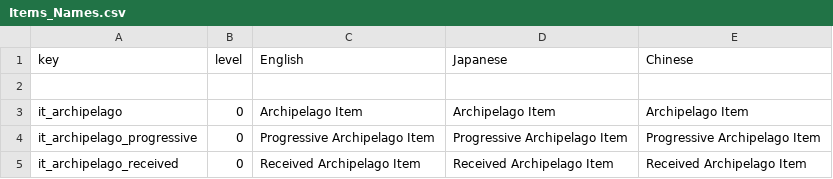
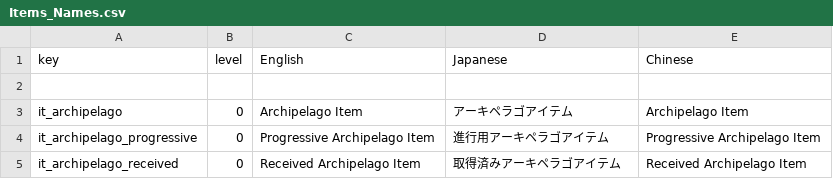
Before and after one commit to tjwombo/RNSArchipelago, a CSV file: ArchipelagoItems/Items_Names.csv, drawn as a sheet.

```diff
--- a/ArchipelagoItems/Items_Names.csv
+++ b/ArchipelagoItems/Items_Names.csv
@@ -2,4 +2,4 @@ key,level,English,Japanese,Chinese
 ,,,,
-it_archipelago,0,Archipelago Item,Archipelago Item,Archipelago Item
-it_archipelago_progressive,0,Progressive Archipelago Item,Progressive Archipelago Item,Progressive Archipelago Item
-it_archipelago_received,0,Received Archipelago Item,Received Archipelago Item,Received Archipelago Item
+it_archipelago,0,Archipelago Item,アーキペラゴアイテム,Archipelago Item
+it_archipelago_progressive,0,Progressive Archipelago Item,進行用アーキペラゴアイテム,Progressive Archipelago Item
+it_archipelago_received,0,Received Archipelago Item,取得済みアーキペラゴアイテム,Received Archipelago Item
```
Also changed, not shown: ArchipelagoItems/Items_Descriptions.csv.
